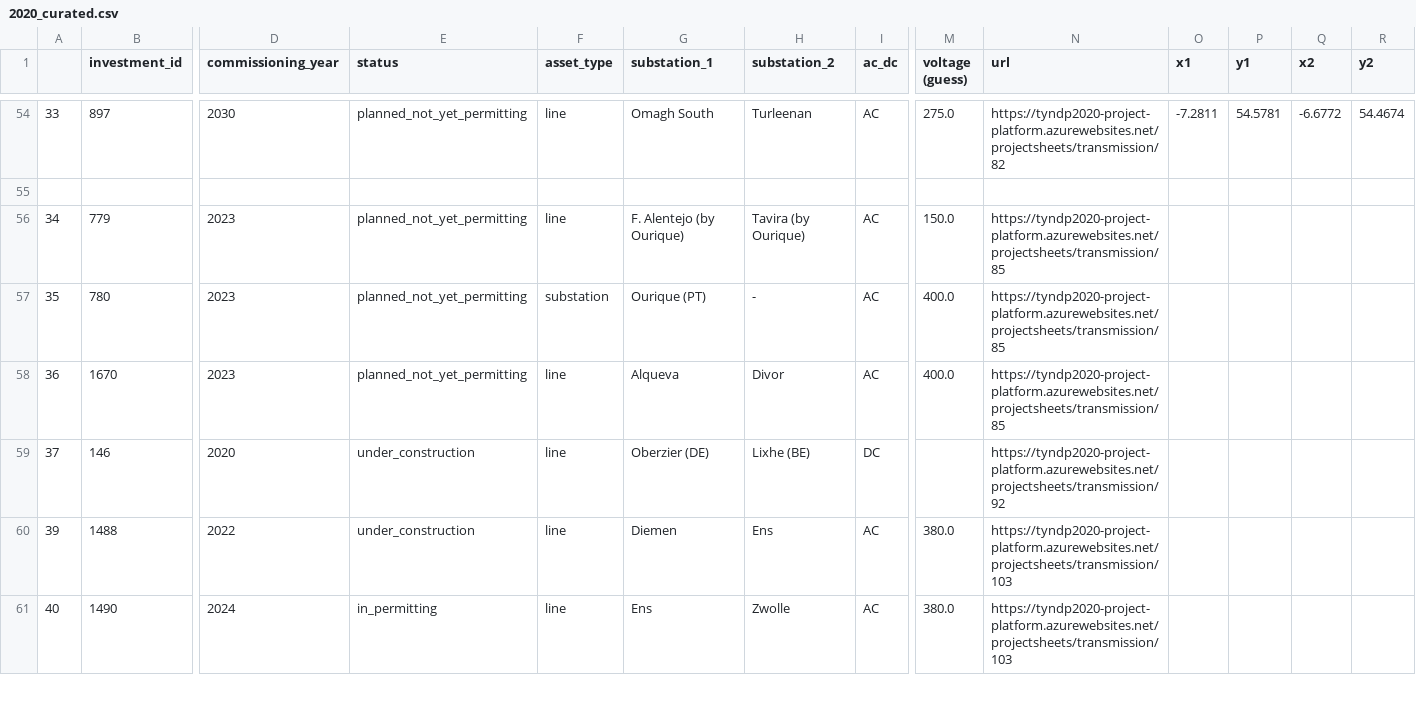
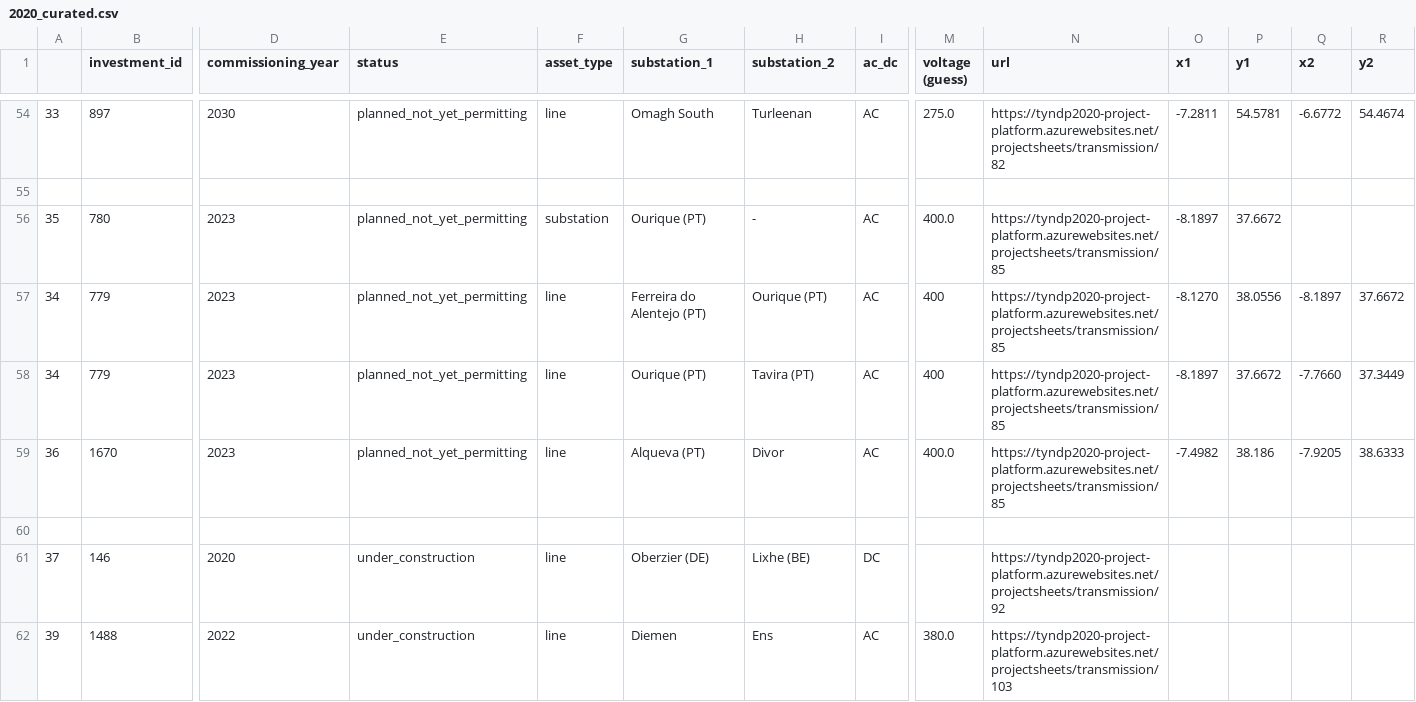
Before and after one commit to grecht/tyndp_to_pypsa, a CSV file: 2020/2020_curated.csv, drawn as a sheet; only a part is shown, gaps mark what is left out; the shorter side is filled out with more unchanged rows; removed rows and columns are numbered as before the commit, all else as after; rows hold the shown columns only; the diff names each change by its address in the sheet, - before the commit and + after, or states it on an @@ line.

Commit message:
Add Project 85

```diff
--- a/2020/2020_curated.csv
+++ b/2020/2020_curated.csv
-row 56: 34 | 779 | 2023 | planned_not_yet_permitting | line | F. Alentejo (by Ourique) | Tavira (by Ourique) | AC | 150.0 | https://tyndp2020-project-platform.azurewebsites.net/projectsheets/transmission/85
-O56 (x1): (empty)
+O56 (x1): -8.1897
-P56 (y1): (empty)
+P56 (y1): 37.6672
+row 57: 34 | 779 | 2023 | planned_not_yet_permitting | line | Ferreira do Alentejo (PT) | Ourique (PT) | AC | 400 | https://tyndp2020-project-platform.azurewebsites.net/projectsheets/transmission/85 | -8.1270 | 38.0556 | -8.1897 | 37.6672
+row 58: 34 | 779 | 2023 | planned_not_yet_permitting | line | Ourique (PT) | Tavira (PT) | AC | 400 | https://tyndp2020-project-platform.azurewebsites.net/projectsheets/transmission/85 | -8.1897 | 37.6672 | -7.7660 | 37.3449
-G59 (substation_1): Alqueva
+G59 (substation_1): Alqueva (PT)
-O59 (x1): (empty)
+O59 (x1): -7.4982
-P59 (y1): (empty)
+P59 (y1): 38.186
-Q59 (x2): (empty)
+Q59 (x2): -7.9205
-R59 (y2): (empty)
+R59 (y2): 38.6333
+row 60: (empty)
```
